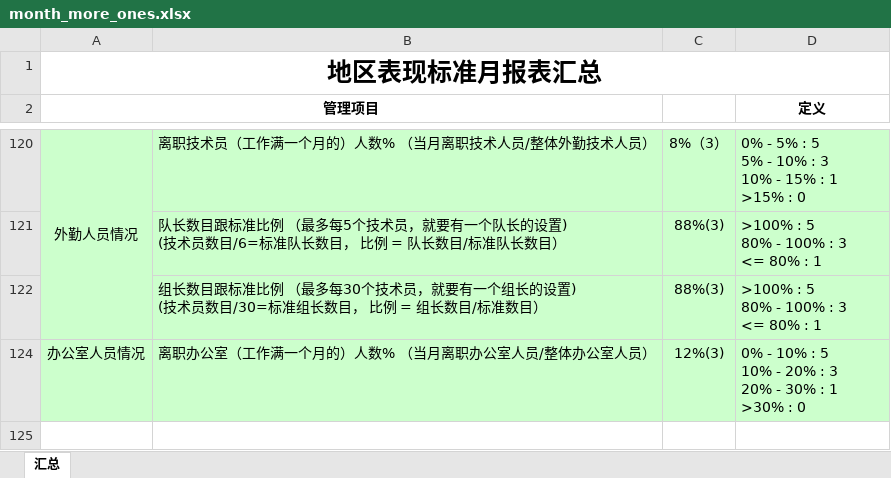
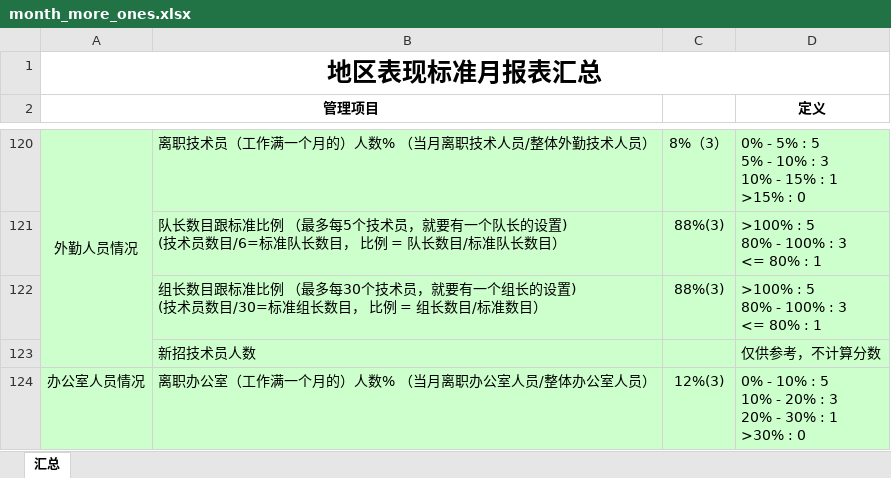
Before and after one commit to LBS-sws/Daily-Report, an Excel workbook: dr/protected/commands/template/month_more_ones.xlsx, sheet 汇总, drawn as a sheet; only a part is shown, gaps mark what is left out; values as stored, in another font and other column widths than the file's, no borders; charts and pictures not drawn; the diff names each change by its address in the sheet, - before the commit and + after, or states it on an @@ line.

```diff
--- a/dr/protected/commands/template/month_more_ones.xlsx (sheet 汇总)
+++ b/dr/protected/commands/template/month_more_ones.xlsx (sheet 汇总)
@@ row 123 unhidden:  | 新招技术员人数 |  | 仅供参考，不计算分数 @@
```
Also changed, not shown: 9 other files.
